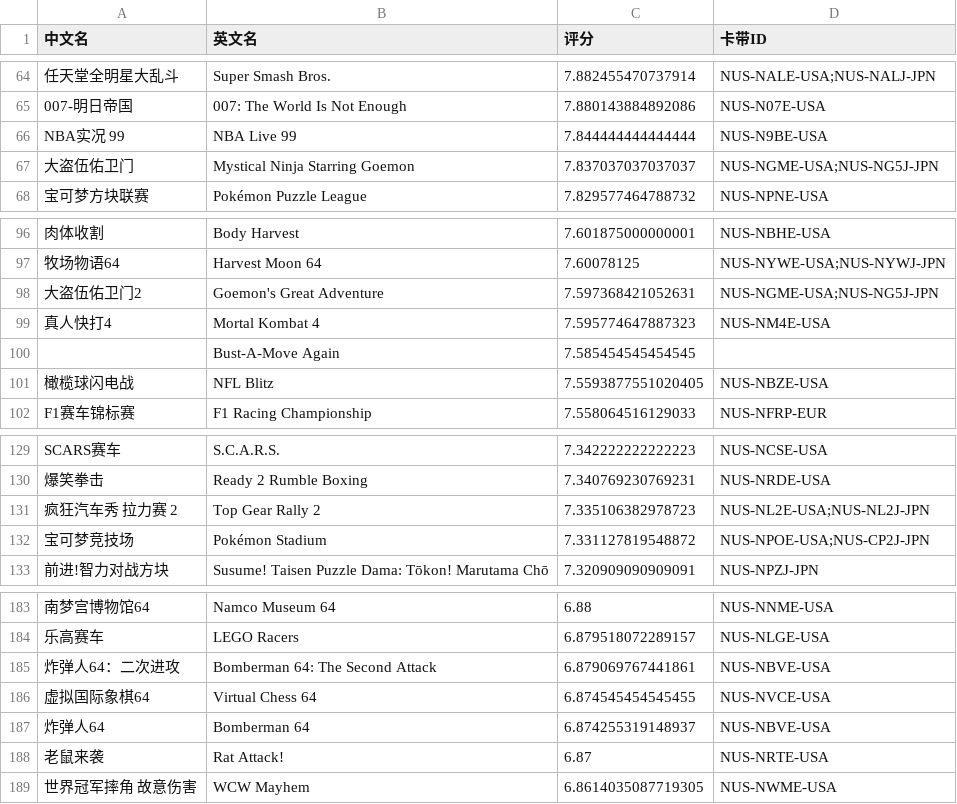
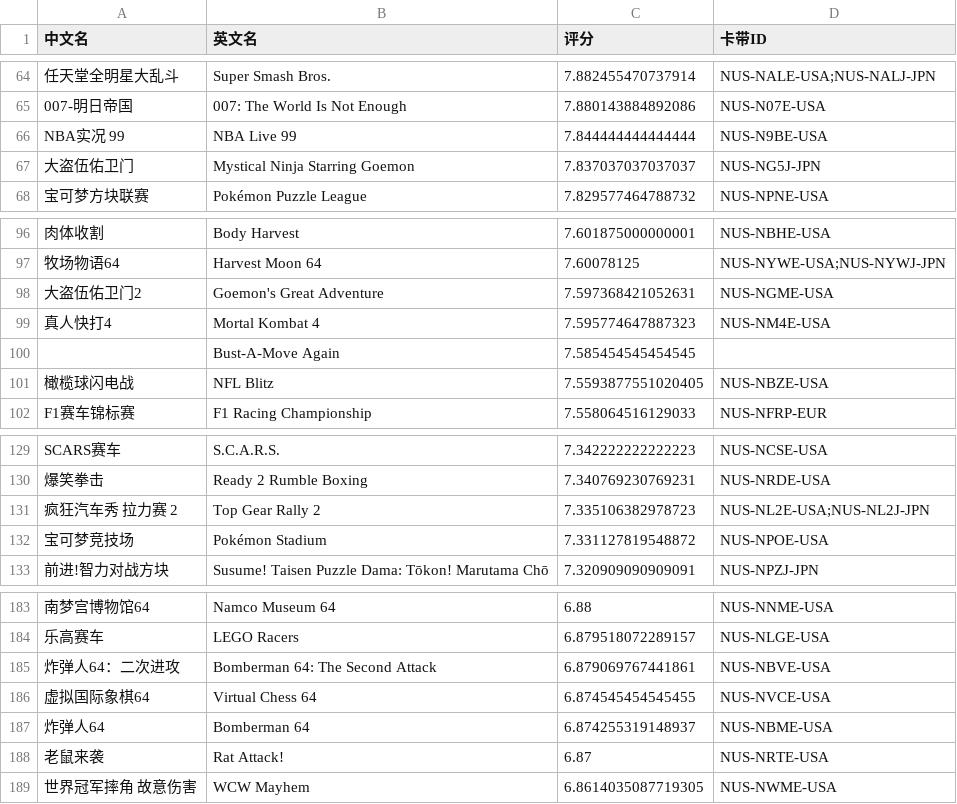
Before and after one commit to LRaito/xgame, a CSV file: backend/search/rankings/n64.csv, drawn as a sheet; only a part is shown, gaps mark what is left out; the diff names each change by its address in the sheet, - before the commit and + after, or states it on an @@ line.

```diff
--- a/backend/search/rankings/n64.csv
+++ b/backend/search/rankings/n64.csv
-D67 (卡带ID): NUS-NGME-USA;NUS-NG5J-JPN
+D67 (卡带ID): NUS-NG5J-JPN
-D98 (卡带ID): NUS-NGME-USA;NUS-NG5J-JPN
+D98 (卡带ID): NUS-NGME-USA
-D132 (卡带ID): NUS-NPOE-USA;NUS-CP2J-JPN
+D132 (卡带ID): NUS-NPOE-USA
-D187 (卡带ID): NUS-NBVE-USA
+D187 (卡带ID): NUS-NBME-USA
```
Also changed, not shown: backend/search/rankings/3do.csv, backend/search/rankings/gba.csv, 6 other files.
